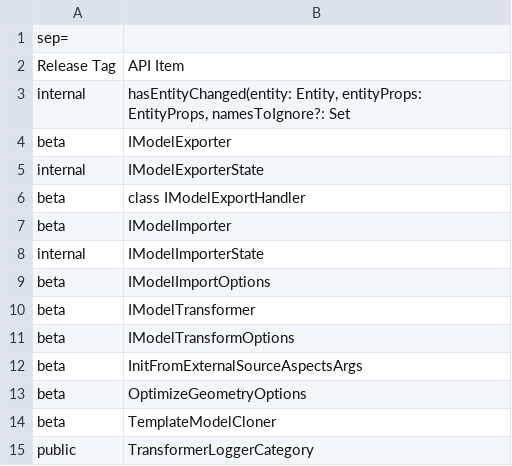
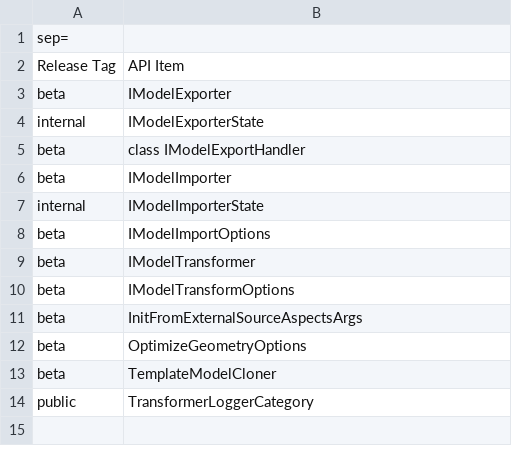
Before and after one commit to iTwin/imodel-transformer, a CSV file: common/api/summary/core-transformer.exports.csv, drawn as a sheet.

Commit message:
Revert "remap non-element entities in the transformer in order to han… (#4361)
* Revert "remap non-element entities in the transformer in order to handle entities referencing each other out of order (#4137)"

This reverts commit 0f955fccc1b9bfb9b740d1ef7984446c7b2923f3.

# Conflicts:
#	docs/changehistory/NextVersion.md

* changelog

```diff
--- a/common/api/summary/core-transformer.exports.csv
+++ b/common/api/summary/core-transformer.exports.csv
@@ -2,3 +2,2 @@ sep=;
 Release Tag;API Item
-internal;hasEntityChanged(entity: Entity, entityProps: EntityProps, namesToIgnore?: Set
 beta;IModelExporter
```
Also changed, not shown: 16 other files.
